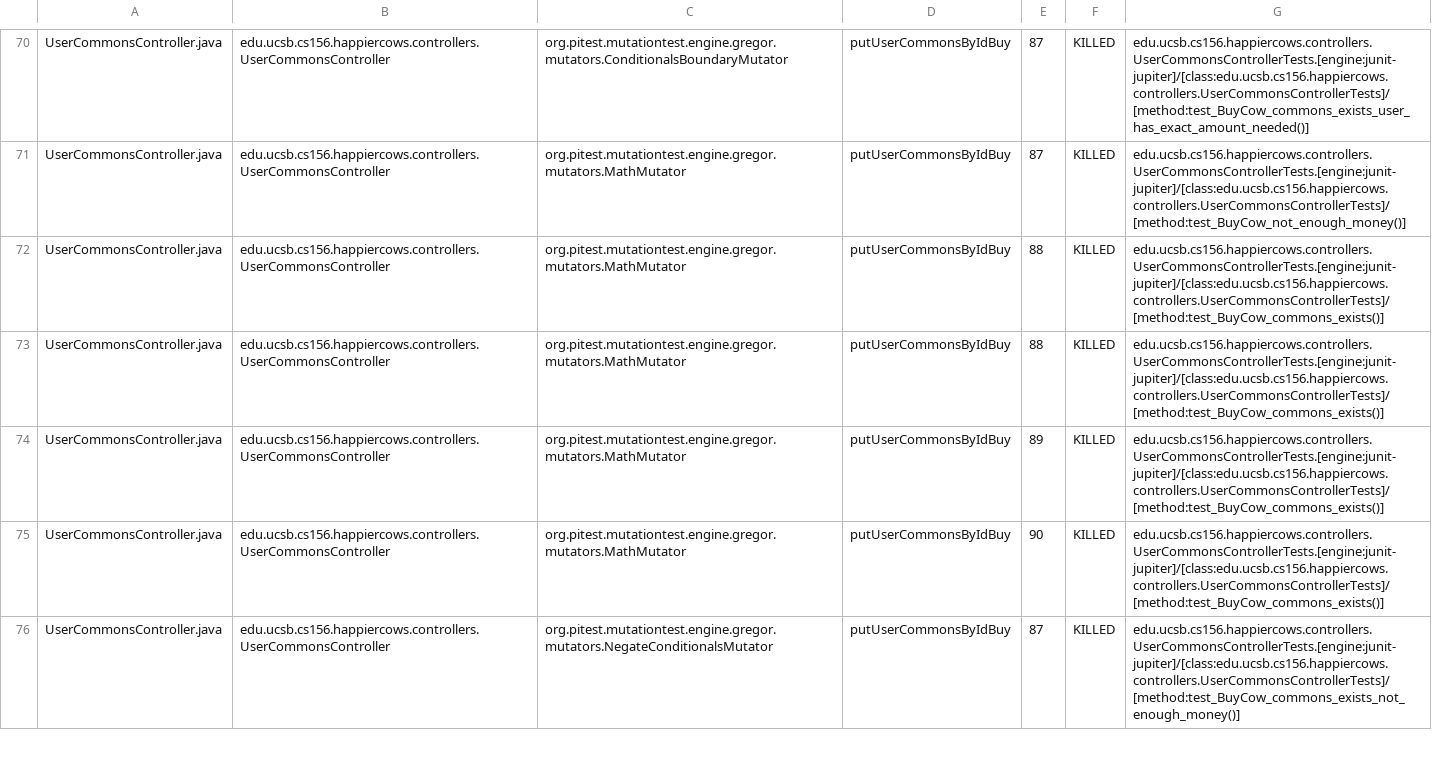
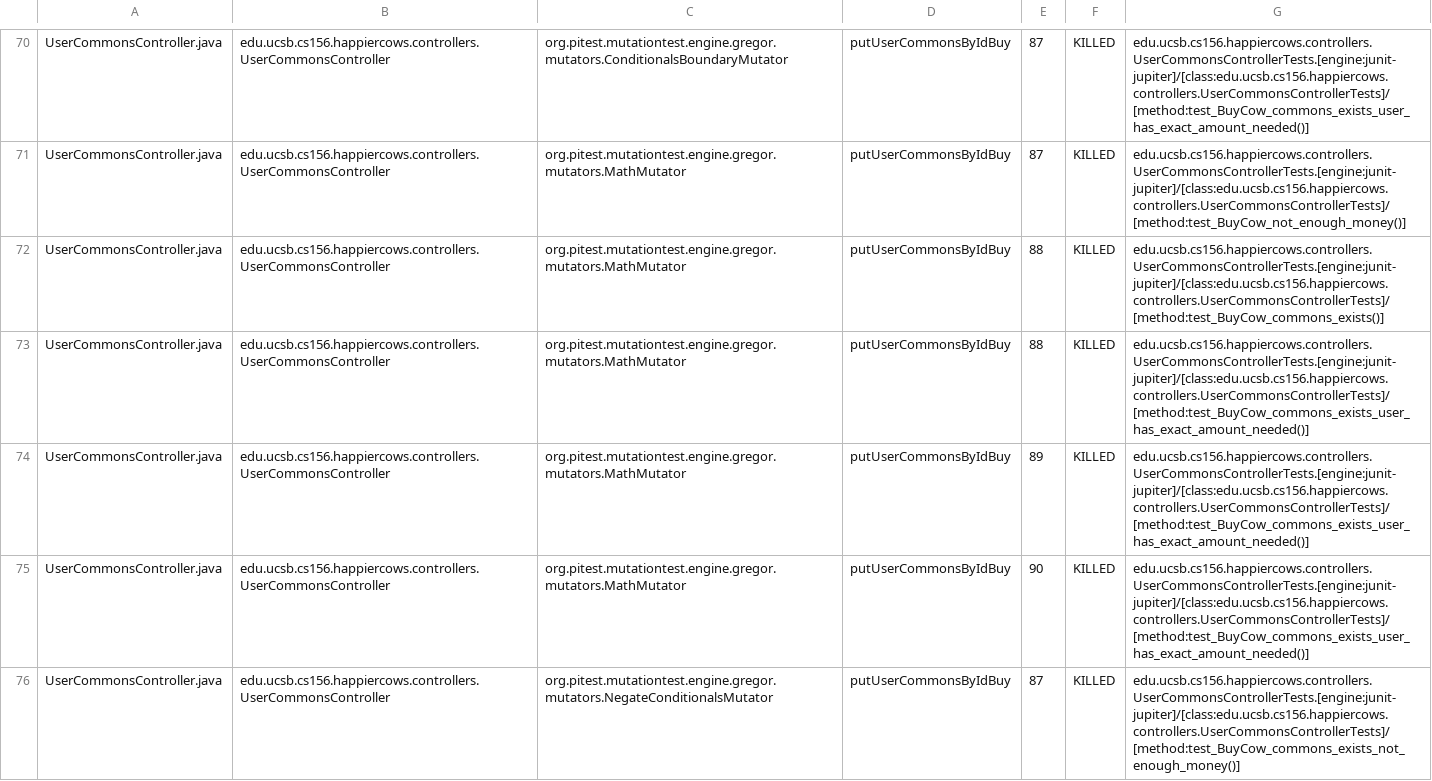
Before and after one commit to ucsb-cs156-w24/proj-happycows-w24-4pm-2, a CSV file: prs/17/pitest/mutations.csv, drawn as a sheet; only a part is shown, gaps mark what is left out; the diff covers the shown part only.

Commit message:
Deploying to gh-pages from @ ucsb-cs156-w24/proj-happy-cows-w24-4pm-2@424ec38b9e85cf3c6c90fe8778926d2307544050 🚀

```diff
--- a/prs/17/pitest/mutations.csv
+++ b/prs/17/pitest/mutations.csv
@@ -72,5 +72,5 @@ UserCommonsController.java,edu.ucsb.cs156.happiercows.controllers.UserCommonsCon
 UserCommonsController.java,edu.ucsb.cs156.happiercows.controllers.UserCommonsController,org.pitest.mutationtest.engine.gregor.mutators.MathMutator,putUserCommonsByIdBuy,88,KILLED,edu.ucsb.cs156.happiercows.controllers.UserCommonsControllerTests.[engine:junit-jupiter]/[class:edu.ucsb.cs156.happiercows.controllers.UserCommonsControllerTests]/[method:test_BuyCow_commons_exists()]
-UserCommonsController.java,edu.ucsb.cs156.happiercows.controllers.UserCommonsController,org.pitest.mutationtest.engine.gregor.mutators.MathMutator,putUserCommonsByIdBuy,88,KILLED,edu.ucsb.cs156.happiercows.controllers.UserCommonsControllerTests.[engine:junit-jupiter]/[class:edu.ucsb.cs156.happiercows.controllers.UserCommonsControllerTests]/[method:test_BuyCow_commons_exists()]
-UserCommonsController.java,edu.ucsb.cs156.happiercows.controllers.UserCommonsController,org.pitest.mutationtest.engine.gregor.mutators.MathMutator,putUserCommonsByIdBuy,89,KILLED,edu.ucsb.cs156.happiercows.controllers.UserCommonsControllerTests.[engine:junit-jupiter]/[class:edu.ucsb.cs156.happiercows.controllers.UserCommonsControllerTests]/[method:test_BuyCow_commons_exists()]
-UserCommonsController.java,edu.ucsb.cs156.happiercows.controllers.UserCommonsController,org.pitest.mutationtest.engine.gregor.mutators.MathMutator,putUserCommonsByIdBuy,90,KILLED,edu.ucsb.cs156.happiercows.controllers.UserCommonsControllerTests.[engine:junit-jupiter]/[class:edu.ucsb.cs156.happiercows.controllers.UserCommonsControllerTests]/[method:test_BuyCow_commons_exists()]
+UserCommonsController.java,edu.ucsb.cs156.happiercows.controllers.UserCommonsController,org.pitest.mutationtest.engine.gregor.mutators.MathMutator,putUserCommonsByIdBuy,88,KILLED,edu.ucsb.cs156.happiercows.controllers.UserCommonsControllerTests.[engine:junit-jupiter]/[class:edu.ucsb.cs156.happiercows.controllers.UserCommonsControllerTests]/[method:test_BuyCow_commons_exists_user_has_exact_amount_needed()]
+UserCommonsController.java,edu.ucsb.cs156.happiercows.controllers.UserCommonsController,org.pitest.mutationtest.engine.gregor.mutators.MathMutator,putUserCommonsByIdBuy,89,KILLED,edu.ucsb.cs156.happiercows.controllers.UserCommonsControllerTests.[engine:junit-jupiter]/[class:edu.ucsb.cs156.happiercows.controllers.UserCommonsControllerTests]/[method:test_BuyCow_commons_exists_user_has_exact_amount_needed()]
+UserCommonsController.java,edu.ucsb.cs156.happiercows.controllers.UserCommonsController,org.pitest.mutationtest.engine.gregor.mutators.MathMutator,putUserCommonsByIdBuy,90,KILLED,edu.ucsb.cs156.happiercows.controllers.UserCommonsControllerTests.[engine:junit-jupiter]/[class:edu.ucsb.cs156.happiercows.controllers.UserCommonsControllerTests]/[method:test_BuyCow_commons_exists_user_has_exact_amount_needed()]
 UserCommonsController.java,edu.ucsb.cs156.happiercows.controllers.UserCommonsController,org.pitest.mutationtest.engine.gregor.mutators.NegateConditionalsMutator,putUserCommonsByIdBuy,87,KILLED,edu.ucsb.cs156.happiercows.controllers.UserCommonsControllerTests.[engine:junit-jupiter]/[class:edu.ucsb.cs156.happiercows.controllers.UserCommonsControllerTests]/[method:test_BuyCow_commons_exists_not_enough_money()]
```
Also changed, not shown: 69 edited cells elsewhere in this file, 47 other files.
